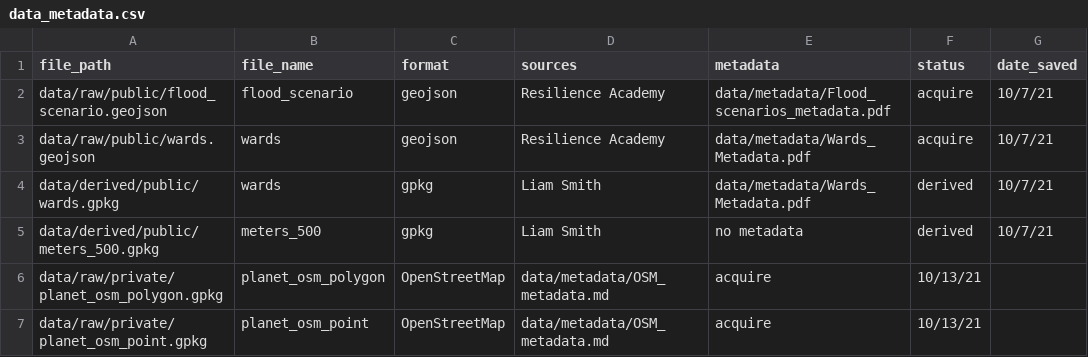
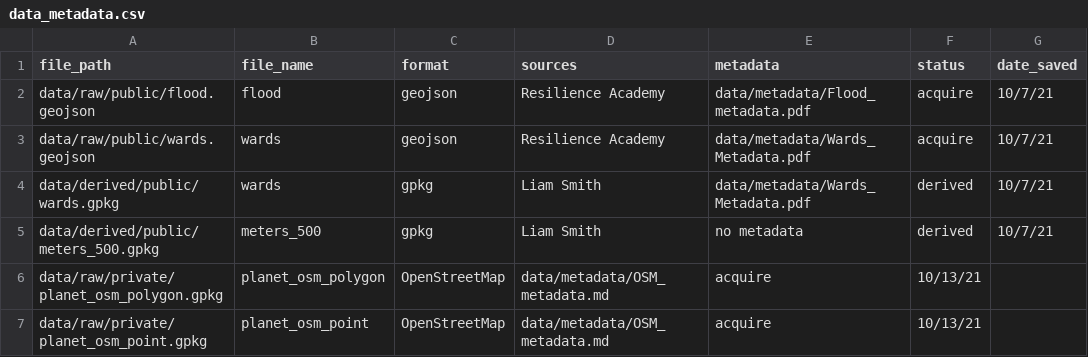
Before and after one commit to Liam-W-Smith/Dar-Es-Salaam-Resilience, a CSV file: data/data_metadata.csv, drawn as a sheet.

Commit message:
fixing file name

```diff
--- a/data/data_metadata.csv
+++ b/data/data_metadata.csv
@@ -1,3 +1,3 @@
 file_path,file_name,format,sources,metadata,status,date_saved
-data/raw/public/flood_scenario.geojson, flood_scenario, geojson, Resilience Academy, data/metadata/Flood_scenarios_metadata.pdf, acquire, 10/7/21
+data/raw/public/flood.geojson, flood, geojson, Resilience Academy, data/metadata/Flood_metadata.pdf, acquire, 10/7/21
 data/raw/public/wards.geojson, wards, geojson, Resilience Academy, data/metadata/Wards_Metadata.pdf, acquire, 10/7/21
```
Also changed, not shown: 3 other files.
